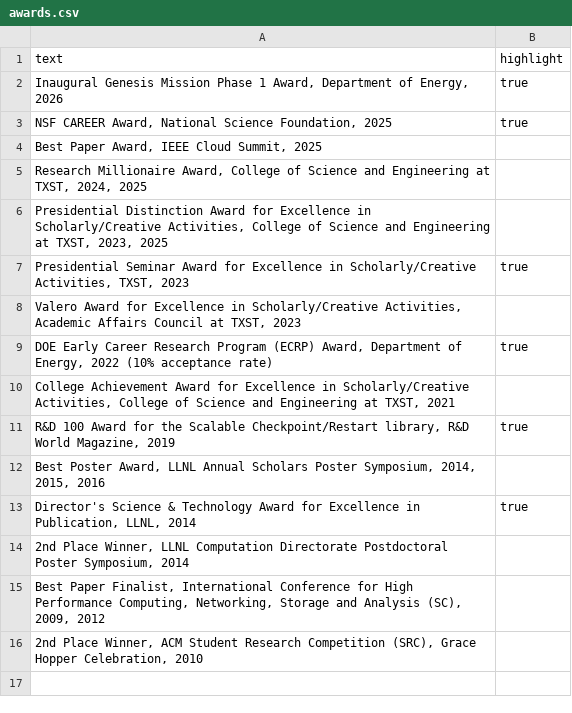
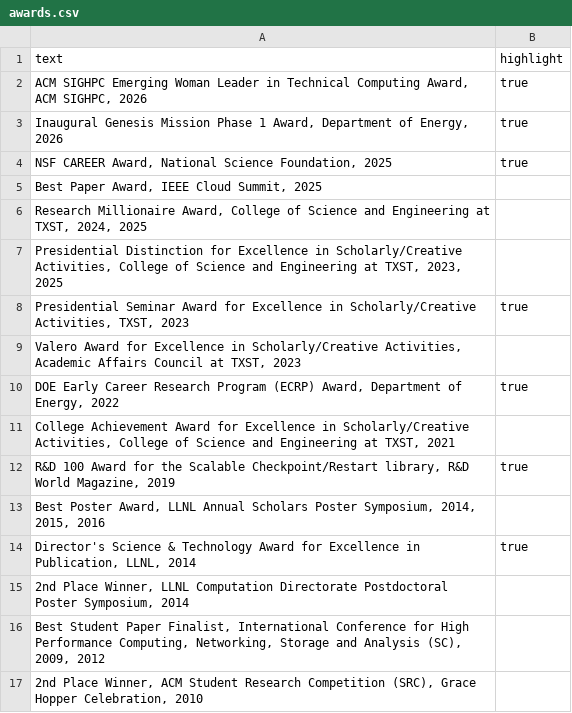
Before and after one commit to tzislam/tzislam.github.io, a CSV file: contents/awards.csv, drawn as a sheet.

```diff
--- a/contents/awards.csv
+++ b/contents/awards.csv
@@ -1,2 +1,3 @@
 text,highlight
+"ACM SIGHPC Emerging Woman Leader in Technical Computing Award, ACM SIGHPC, 2026",true
 "Inaugural Genesis Mission Phase 1 Award, Department of Energy, 2026",true
@@ -5,6 +6,6 @@ text,highlight
 "Research Millionaire Award, College of Science and Engineering at TXST, 2024, 2025",
-"Presidential Distinction Award for Excellence in Scholarly/Creative Activities, College of Science and Engineering at TXST, 2023, 2025",
+"Presidential Distinction for Excellence in Scholarly/Creative Activities, College of Science and Engineering at TXST, 2023, 2025",
 "Presidential Seminar Award for Excellence in Scholarly/Creative Activities, TXST, 2023",true
 "Valero Award for Excellence in Scholarly/Creative Activities, Academic Affairs Council at TXST, 2023",
-"DOE Early Career Research Program (ECRP) Award, Department of Energy, 2022 (10% acceptance rate)",true
+"DOE Early Career Research Program (ECRP) Award, Department of Energy, 2022",true
 "College Achievement Award for Excellence in Scholarly/Creative Activities, College of Science and Engineering at TXST, 2021",
@@ -14,3 +15,3 @@ text,highlight
 "2nd Place Winner, LLNL Computation Directorate Postdoctoral Poster Symposium, 2014",
-"Best Paper Finalist, International Conference for High Performance Computing, Networking, Storage and Analysis (SC), 2009, 2012",
+"Best Student Paper Finalist, International Conference for High Performance Computing, Networking, Storage and Analysis (SC), 2009, 2012",
 "2nd Place Winner, ACM Student Research Competition (SRC), Grace Hopper Celebration, 2010",
```
Also changed, not shown: contents/funding.csv, contents/talks.csv, 1 other file.
